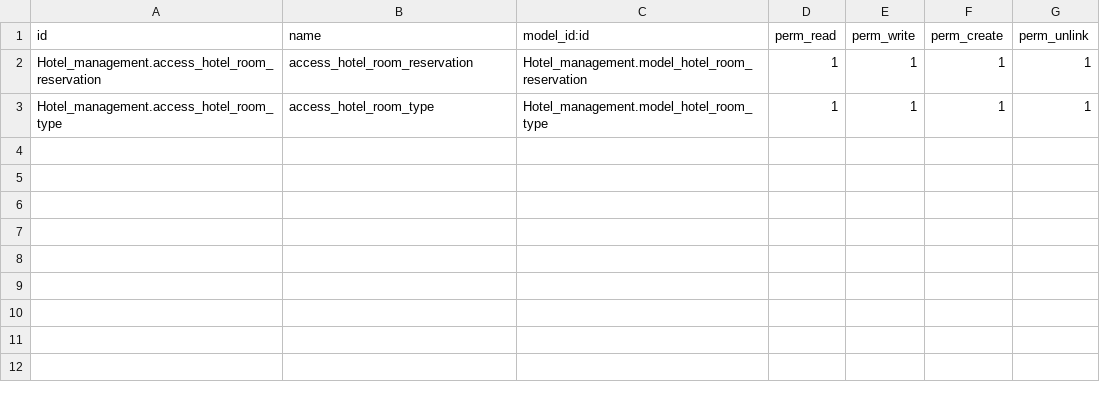
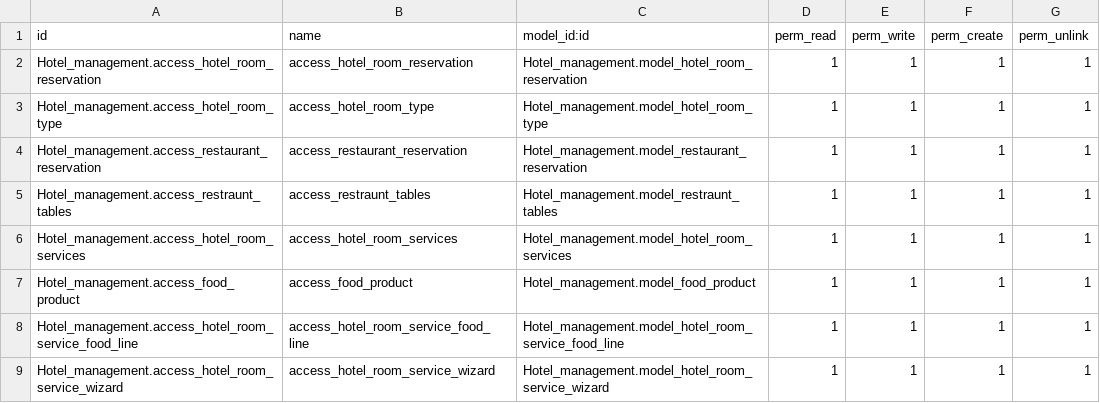
Before and after one commit to bizzappdevtitans/devam_bhavsar, a CSV file: Hotel_management/security/ir.model.access.csv, drawn as a sheet.

Commit message:
[WIP][T00471]hotel_management:Making wizard for room services

```diff
--- a/Hotel_management/security/ir.model.access.csv
+++ b/Hotel_management/security/ir.model.access.csv
@@ -3 +3,7 @@ Hotel_management.access_hotel_room_reservation,access_hotel_room_reservation,Hot
 Hotel_management.access_hotel_room_type,access_hotel_room_type,Hotel_management.model_hotel_room_type,1,1,1,1
+Hotel_management.access_restaurant_reservation,access_restaurant_reservation,Hotel_management.model_restaurant_reservation,1,1,1,1
+Hotel_management.access_restraunt_tables,access_restraunt_tables,Hotel_management.model_restraunt_tables,1,1,1,1
+Hotel_management.access_hotel_room_services,access_hotel_room_services,Hotel_management.model_hotel_room_services,1,1,1,1
+Hotel_management.access_food_product,access_food_product,Hotel_management.model_food_product,1,1,1,1
+Hotel_management.access_hotel_room_service_food_line,access_hotel_room_service_food_line,Hotel_management.model_hotel_room_service_food_line,1,1,1,1
+Hotel_management.access_hotel_room_service_wizard,access_hotel_room_service_wizard,Hotel_management.model_hotel_room_service_wizard,1,1,1,1
```
Also changed, not shown: 46 other files.
